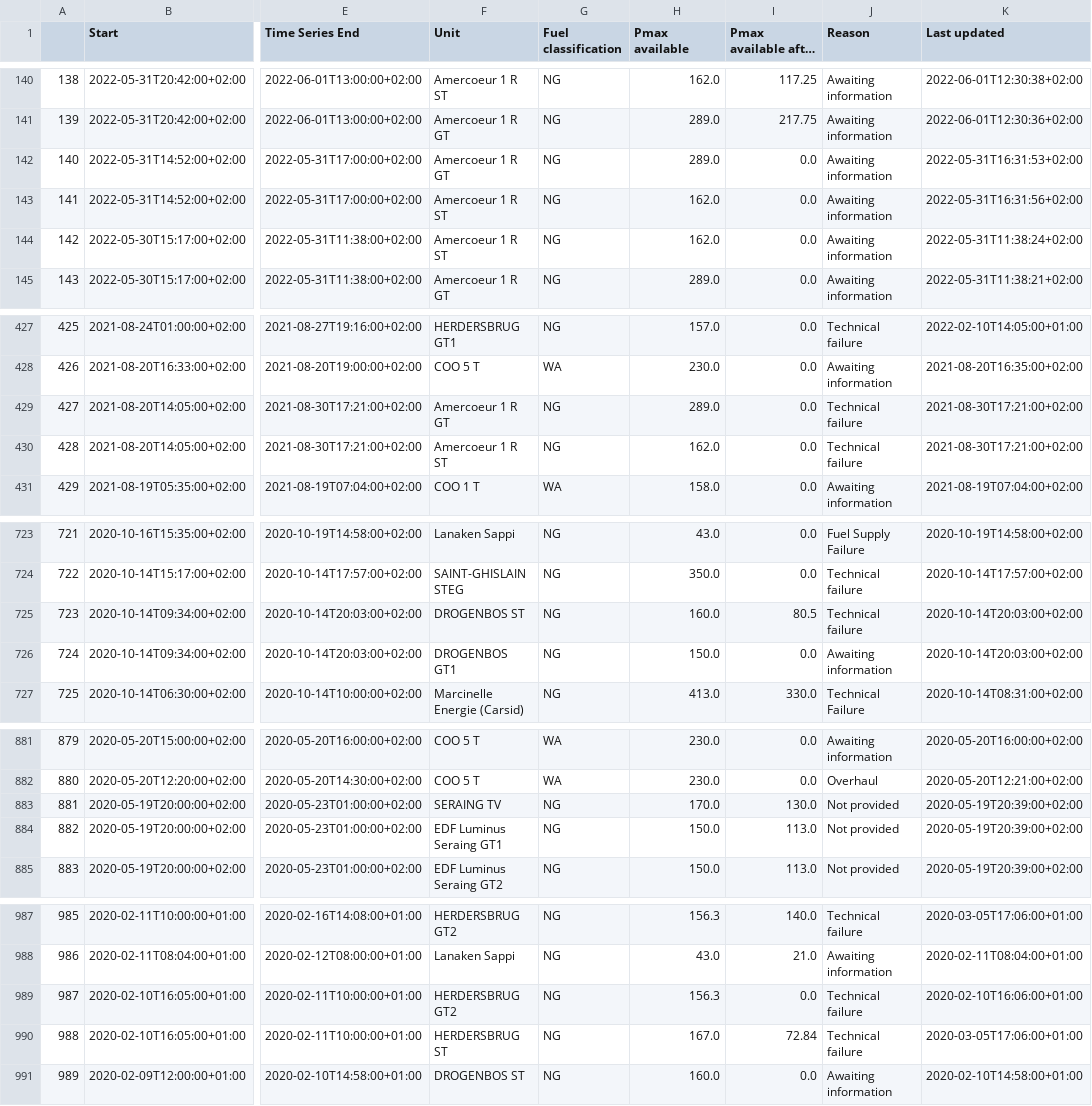
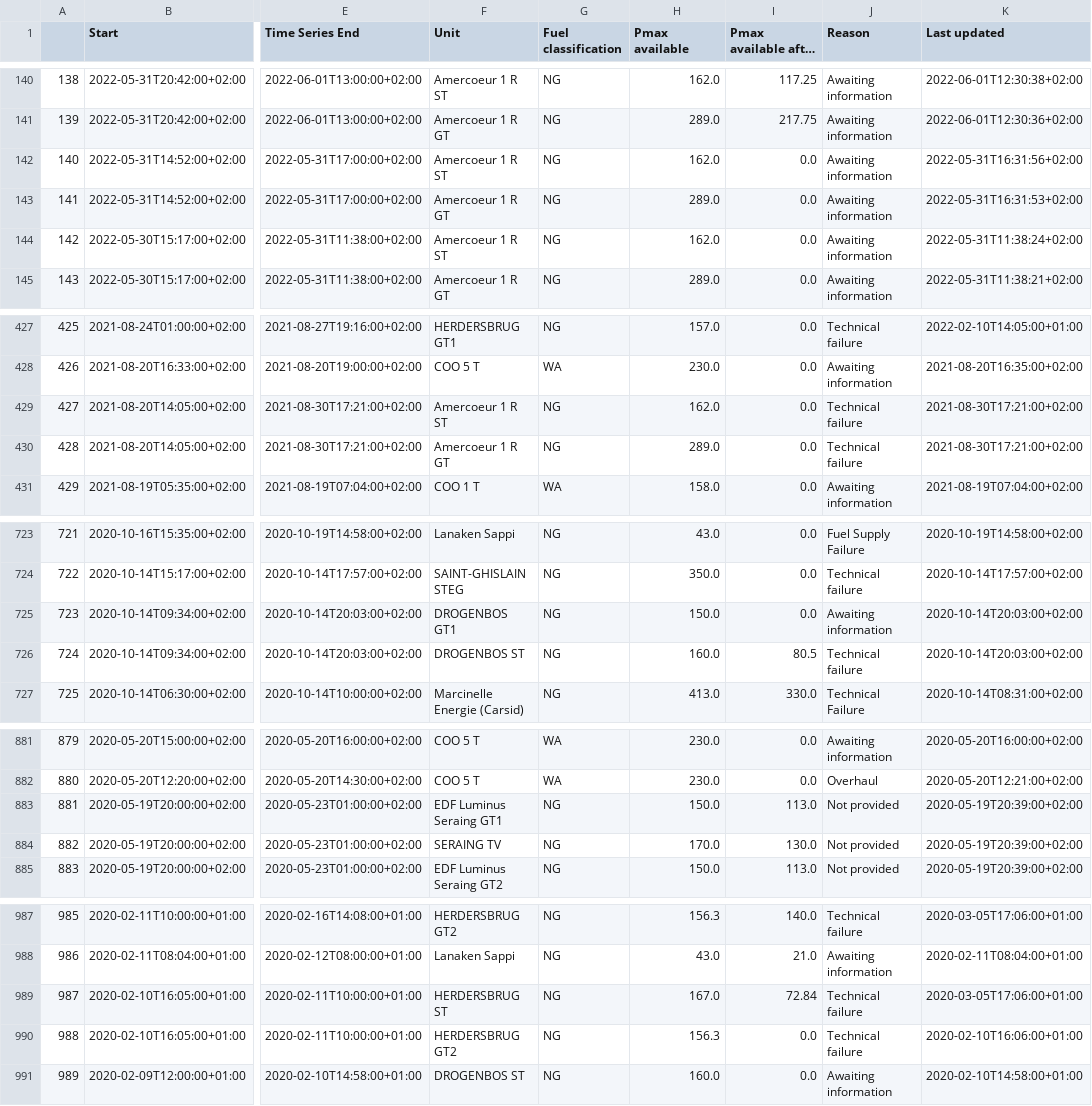
Before and after one commit to journinho/elia-opendata, a CSV file: Unplanned_unavailibilities.csv, drawn as a sheet; only a part is shown, gaps mark what is left out; long unchanged cells end in …; the diff covers the shown part only; the diff names each change by its address in the sheet, - before the commit and + after, or states it on an @@ line.

```diff
--- a/Unplanned_unavailibilities.csv
+++ b/Unplanned_unavailibilities.csv
-F142 (Unit): Amercoeur 1 R GT
+F142 (Unit): Amercoeur 1 R ST
-H142 (Pmax available): 289.0
+H142 (Pmax available): 162.0
-K142 (Last updated): 2022-05-31T16:31:53+02:00
+K142 (Last updated): 2022-05-31T16:31:56+02:00
-F143 (Unit): Amercoeur 1 R ST
+F143 (Unit): Amercoeur 1 R GT
-H143 (Pmax available): 162.0
+H143 (Pmax available): 289.0
-K143 (Last updated): 2022-05-31T16:31:56+02:00
+K143 (Last updated): 2022-05-31T16:31:53+02:00
-F429 (Unit): Amercoeur 1 R GT
+F429 (Unit): Amercoeur 1 R ST
-H429 (Pmax available): 289.0
+H429 (Pmax available): 162.0
-F430 (Unit): Amercoeur 1 R ST
+F430 (Unit): Amercoeur 1 R GT
-H430 (Pmax available): 162.0
+H430 (Pmax available): 289.0
-F725 (Unit): DROGENBOS ST
+F725 (Unit): DROGENBOS GT1
-H725 (Pmax available): 160.0
+H725 (Pmax available): 150.0
-I725 (Pmax available after the outage): 80.5
+I725 (Pmax available after the outage): 0.0
-J725 (Reason): Technical failure
+J725 (Reason): Awaiting information
-F726 (Unit): DROGENBOS GT1
+F726 (Unit): DROGENBOS ST
-H726 (Pmax available): 150.0
+H726 (Pmax available): 160.0
-I726 (Pmax available after the outage): 0.0
+I726 (Pmax available after the outage): 80.5
-J726 (Reason): Awaiting information
+J726 (Reason): Technical failure
-F883 (Unit): SERAING TV
+F883 (Unit): EDF Luminus Seraing GT1
-H883 (Pmax available): 170.0
+H883 (Pmax available): 150.0
-I883 (Pmax available after the outage): 130.0
+I883 (Pmax available after the outage): 113.0
-F884 (Unit): EDF Luminus Seraing GT1
+F884 (Unit): SERAING TV
-H884 (Pmax available): 150.0
+H884 (Pmax available): 170.0
-I884 (Pmax available after the outage): 113.0
+I884 (Pmax available after the outage): 130.0
-F989 (Unit): HERDERSBRUG GT2
+F989 (Unit): HERDERSBRUG ST
-H989 (Pmax available): 156.3
+H989 (Pmax available): 167.0
-I989 (Pmax available after the outage): 0.0
+I989 (Pmax available after the outage): 72.84
-K989 (Last updated): 2020-02-10T16:06:00+01:00
+K989 (Last updated): 2020-03-05T17:06:00+01:00
-F990 (Unit): HERDERSBRUG ST
+F990 (Unit): HERDERSBRUG GT2
-H990 (Pmax available): 167.0
+H990 (Pmax available): 156.3
-I990 (Pmax available after the outage): 72.84
+I990 (Pmax available after the outage): 0.0
-K990 (Last updated): 2020-03-05T17:06:00+01:00
+K990 (Last updated): 2020-02-10T16:06:00+01:00
```
Also changed, not shown: 75 edited cells elsewhere in this file.
